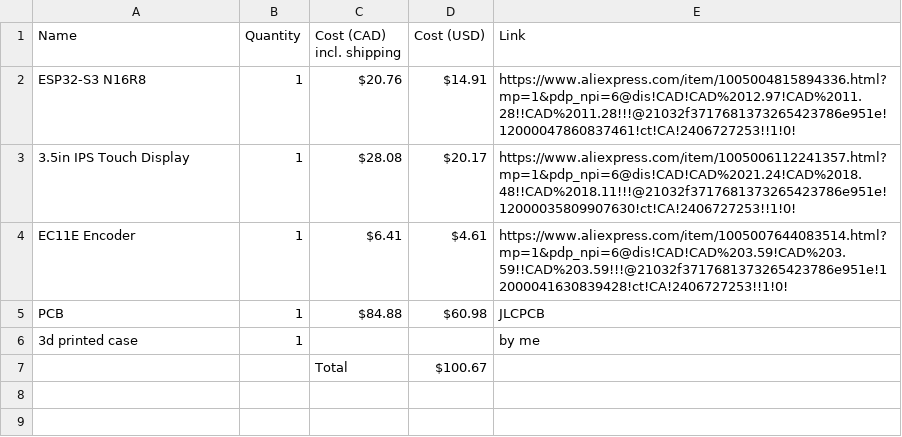
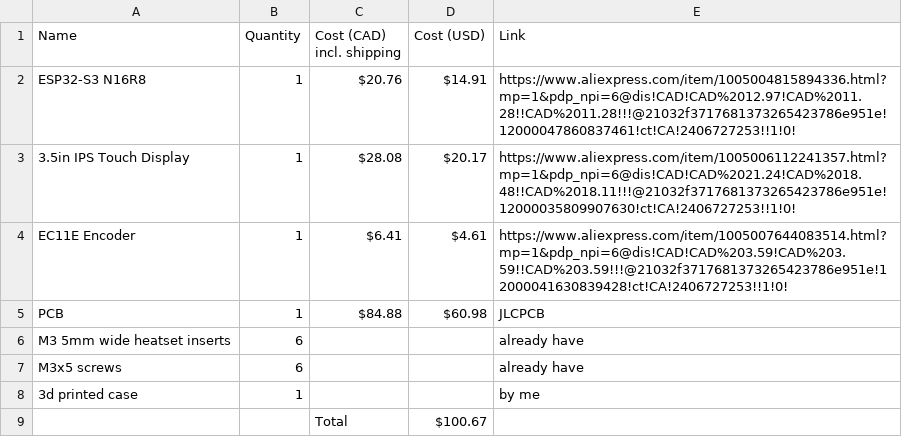
Before and after one commit to blazecoding2009/spotify-desk-thing, a CSV file: BOM.csv, drawn as a sheet.

Commit message:
Update BOM.csv with new components and quantities
Added new components and updated quantities in BOM.

```diff
--- a/BOM.csv
+++ b/BOM.csv
@@ -5,2 +5,4 @@ EC11E Encoder,1,$6.41,$4.61,https://www.aliexpress.com/item/1005007644083514.htm
 PCB,1,$84.88,$60.98,JLCPCB
+M3 5mm wide heatset inserts, 6,,,already have
+M3x5 screws, 6,,, already have
 3d printed case,1,,,by me
```
